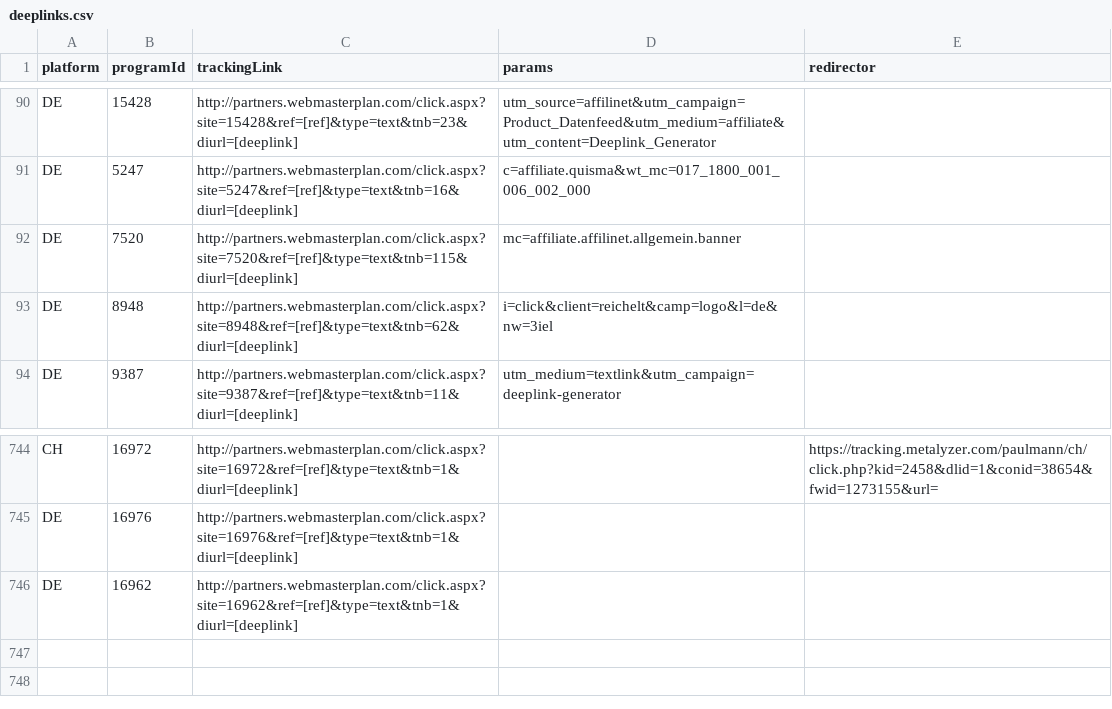
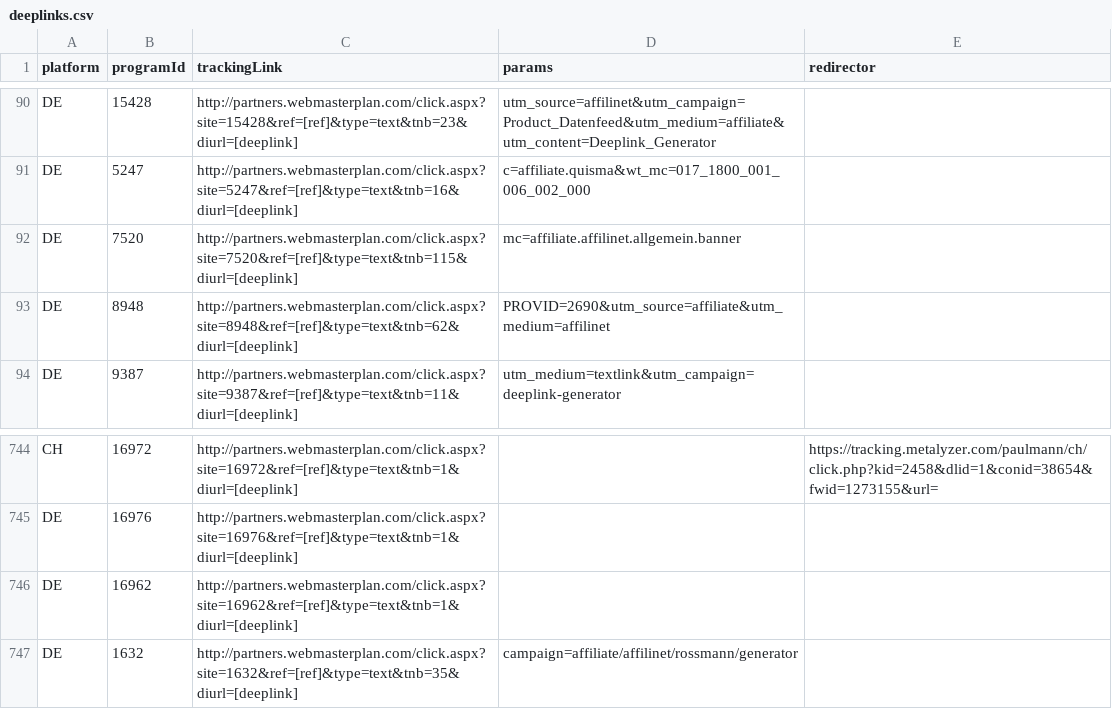
Before and after one commit to affilinet/browser-webextension-publisher, a CSV file: resources/deeplinks.csv, drawn as a sheet; only a part is shown, gaps mark what is left out.

Commit message:
Update deeplinks CSV

```diff
--- a/resources/deeplinks.csv
+++ b/resources/deeplinks.csv
@@ -92,3 +92,3 @@ DE;5247;http://partners.webmasterplan.com/click.aspx?site=5247&ref=[ref]&type=te
 DE;7520;http://partners.webmasterplan.com/click.aspx?site=7520&ref=[ref]&type=text&tnb=115&diurl=[deeplink];mc=affiliate.affilinet.allgemein.banner;
-DE;8948;http://partners.webmasterplan.com/click.aspx?site=8948&ref=[ref]&type=text&tnb=62&diurl=[deeplink];i=click&client=reichelt&camp=logo&l=de&nw=3iel;
+DE;8948;http://partners.webmasterplan.com/click.aspx?site=8948&ref=[ref]&type=text&tnb=62&diurl=[deeplink];PROVID=2690&utm_source=affiliate&utm_medium=affilinet;
 DE;9387;http://partners.webmasterplan.com/click.aspx?site=9387&ref=[ref]&type=text&tnb=11&diurl=[deeplink];utm_medium=textlink&utm_campaign=deeplink-generator;
@@ -746 +746,2 @@ DE;16976;http://partners.webmasterplan.com/click.aspx?site=16976&ref=[ref]&type=
 DE;16962;http://partners.webmasterplan.com/click.aspx?site=16962&ref=[ref]&type=text&tnb=1&diurl=[deeplink];;
+DE;1632;http://partners.webmasterplan.com/click.aspx?site=1632&ref=[ref]&type=text&tnb=35&diurl=[deeplink];campaign=affiliate/affilinet/rossmann/generator;
```
